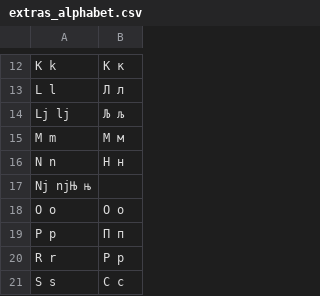
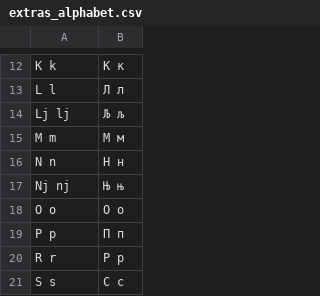
Before and after one commit to tijb/SerboCroat_CrashCourse, a CSV file: croatian_serb/extras_alphabet.csv, drawn as a sheet; only a part is shown, gaps mark what is left out; removed rows and columns are numbered as before the commit, all else as after; the diff names each change by its address in the sheet, - before the commit and + after, or states it on an @@ line.

```diff
--- a/croatian_serb/extras_alphabet.csv
+++ b/croatian_serb/extras_alphabet.csv
-row 17: Nj njЊ њ
+row 17: Nj nj | Њ њ
```
Also changed, not shown: 1 other file.
